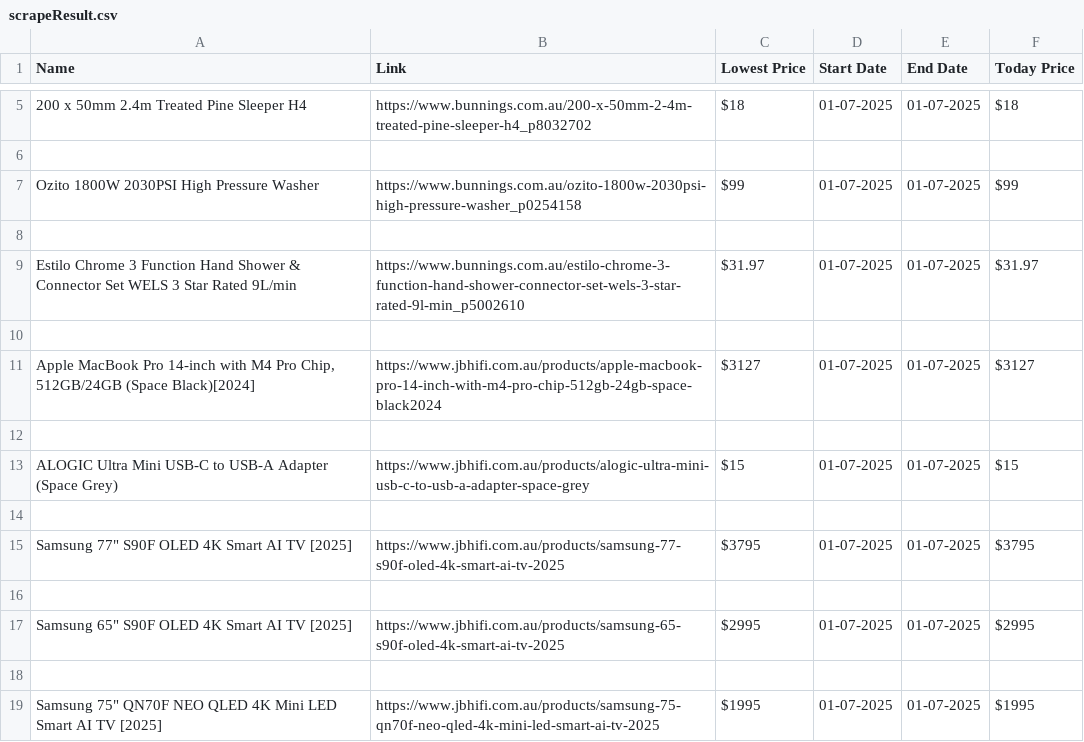
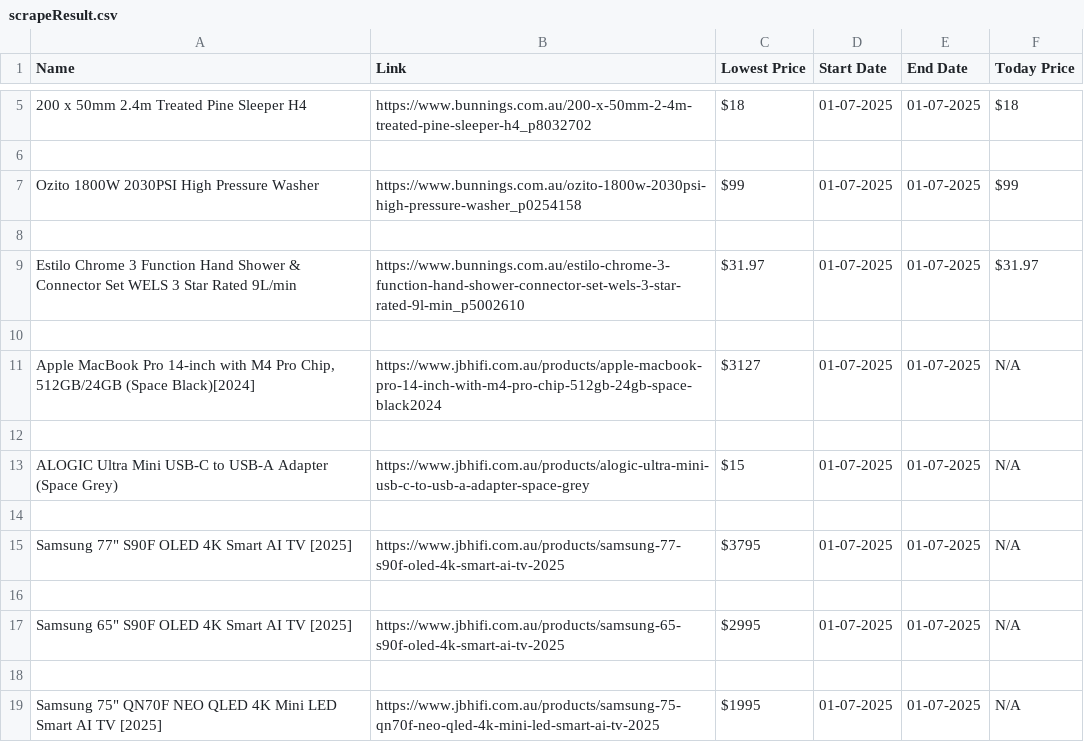
Before and after one commit to RepusNamuh/webscrape, a CSV file: source/scrapeResult.csv, drawn as a sheet; only a part is shown, gaps mark what is left out; the diff names each change by its address in the sheet, - before the commit and + after, or states it on an @@ line.

Commit message:
Separate the functions into different action, and also allow the result.csv to retain data of website that result in run time error given that the website is still in the list of URL.

```diff
--- a/source/scrapeResult.csv
+++ b/source/scrapeResult.csv
-F11 (Today Price): $3127
+F11 (Today Price): N/A
-F13 (Today Price): $15
+F13 (Today Price): N/A
-F15 (Today Price): $3795
+F15 (Today Price): N/A
-F17 (Today Price): $2995
+F17 (Today Price): N/A
-F19 (Today Price): $1995
+F19 (Today Price): N/A
```
Also changed, not shown: 6 other files.
